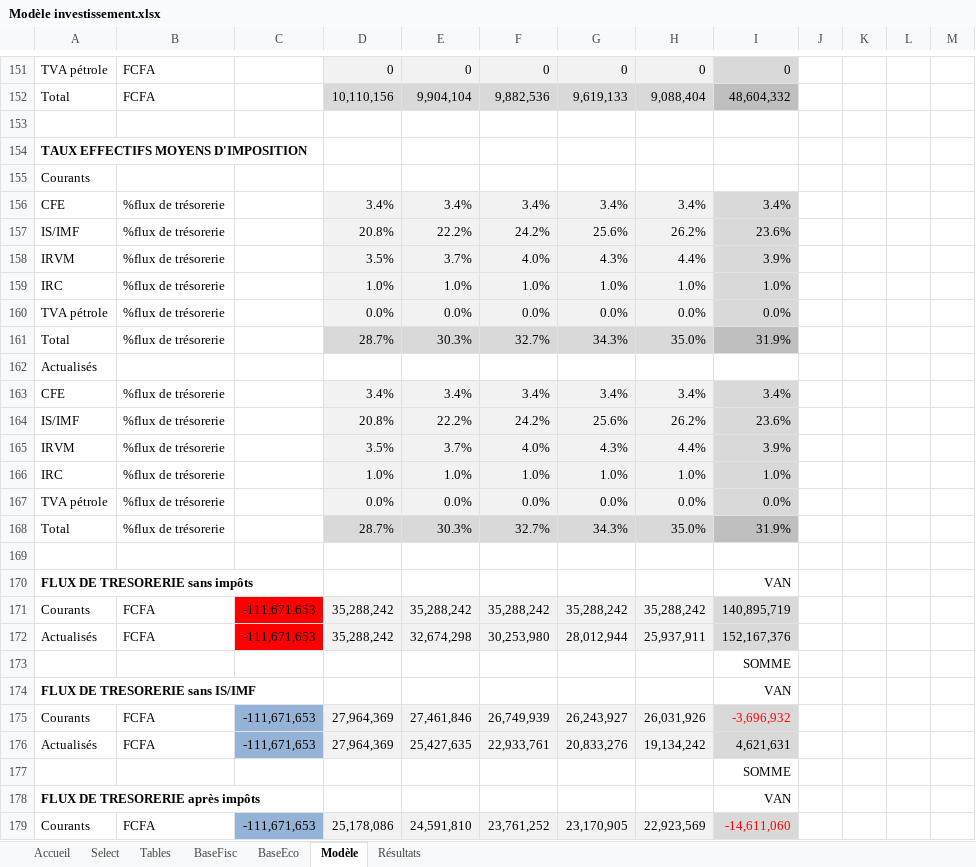
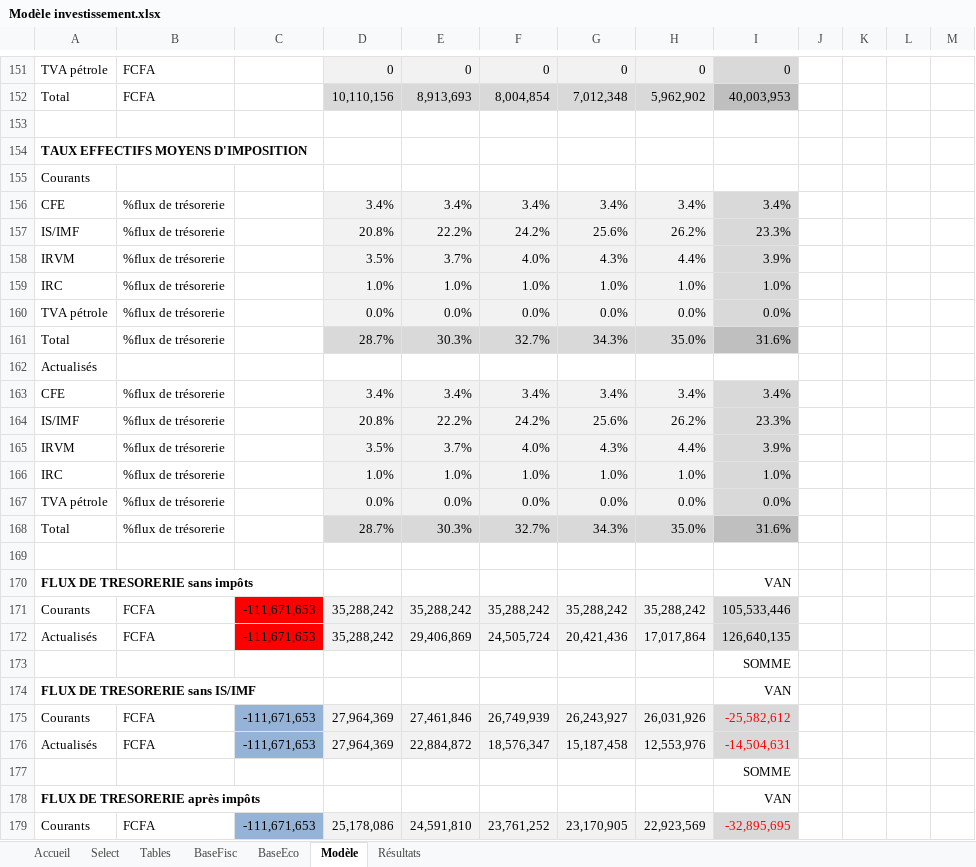
Before and after one commit to tatasss/TEMI, an Excel workbook: annexe/Modèle investissement.xlsx, sheet Modèle, drawn as a sheet; only a part is shown, gaps mark what is left out; values as stored, in another font and other column widths than the file's, no borders; the diff covers the shown part only; the diff names each change by its address in the sheet, - before the commit and + after, or states it on an @@ line.

```diff
--- a/annexe/Modèle investissement.xlsx (sheet Modèle)
+++ b/annexe/Modèle investissement.xlsx (sheet Modèle)
-E152: 9,904,104
+E152: 8,913,693
-F152: 9,882,536
+F152: 8,004,854
-G152: 9,619,133
+G152: 7,012,348
-H152: 9,088,404
+H152: 5,962,902
-I152: 48,604,332
+I152: 40,003,953
-I157: 23.6%
+I157: 23.3%
-I161: 31.9%
+I161: 31.6%
-I164: 23.6%
+I164: 23.3%
-I168: 31.9%
+I168: 31.6%
-I171: 140,895,719
+I171: 105,533,446
-E172: 32,674,298
+E172: 29,406,869
-F172: 30,253,980
+F172: 24,505,724
-G172: 28,012,944
+G172: 20,421,436
-H172: 25,937,911
+H172: 17,017,864
-I172: 152,167,376
+I172: 126,640,135
-I175: -3,696,932
+I175: -25,582,612
-E176: 25,427,635
+E176: 22,884,872
-F176: 22,933,761
+F176: 18,576,347
-G176: 20,833,276
+G176: 15,187,458
-H176: 19,134,242
+H176: 12,553,976
-I176: 4,621,631
+I176: -14,504,631
-I176 text colour: black
+I176 text colour: #FF0000
-I179: -14,611,060
+I179: -32,895,695
```
Also changed, not shown: 34 edited cells elsewhere in this sheet, sheet Select, sheet Accueil, sheet BaseEco, 10 other files.
